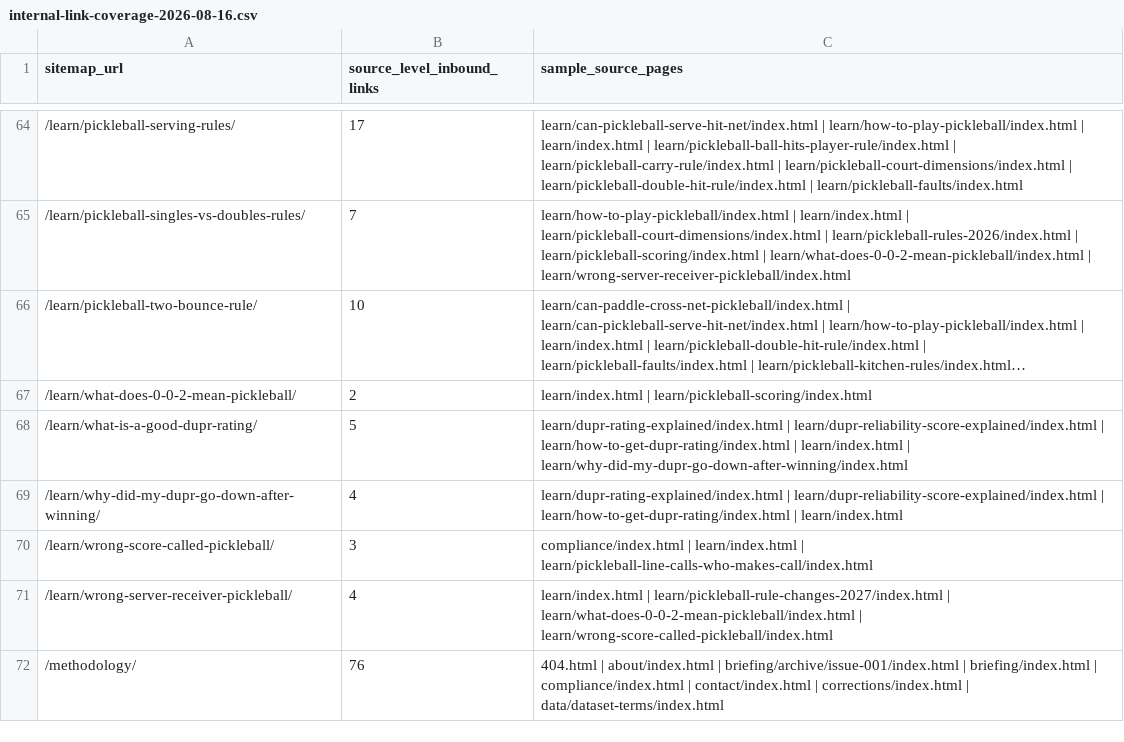
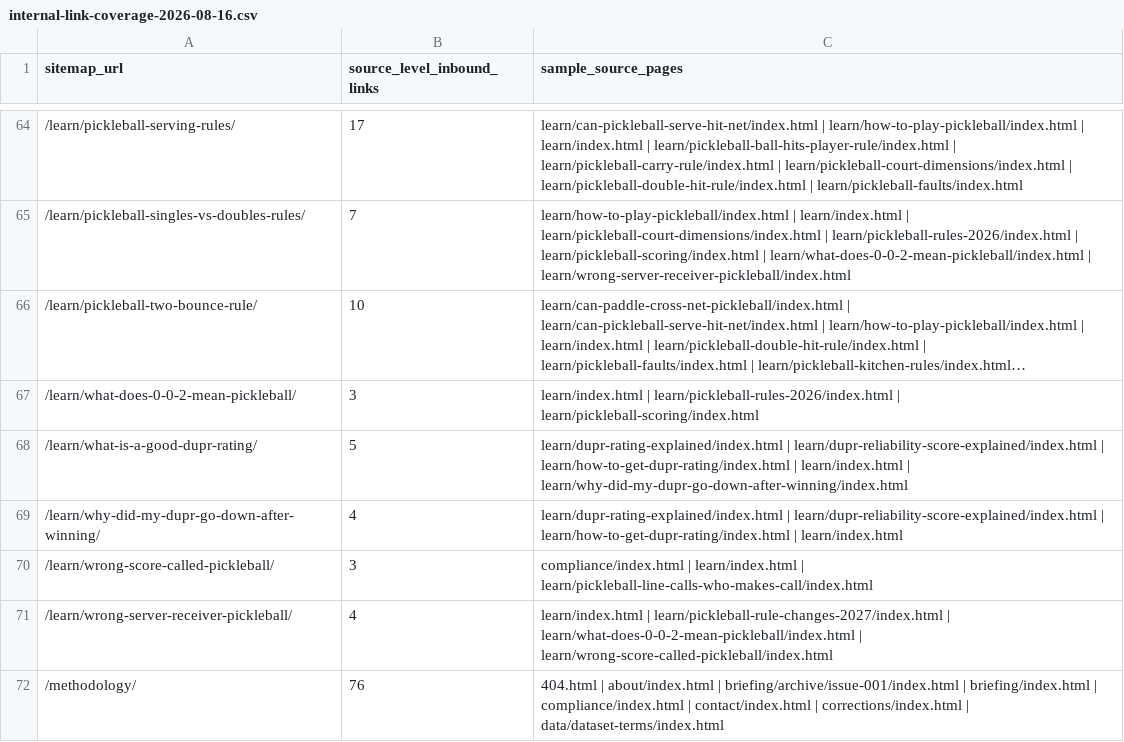
Before and after one commit to Aaditya7-codes/Pickleballcosmos, a CSV file: research/internal-link-coverage-2026-08-16.csv, drawn as a sheet; only a part is shown, gaps mark what is left out; long unchanged cells end in …; the diff names each change by its address in the sheet, - before the commit and + after, or states it on an @@ line.

Commit message:
Strengthen the rules desk and decision guides

```diff
--- a/research/internal-link-coverage-2026-08-16.csv
+++ b/research/internal-link-coverage-2026-08-16.csv
-B67 (source_level_inbound_links): 2
+B67 (source_level_inbound_links): 3
-C67 (sample_source_pages): learn/index.html | learn/pickleball-scoring/index.html
+C67 (sample_source_pages): learn/index.html | learn/pickleball-rules-2026/index.html | learn/pickleball-scoring/index.html
```
Also changed, not shown: 16 other files.
